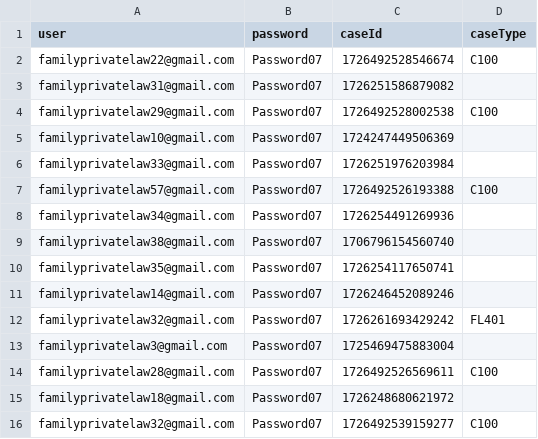
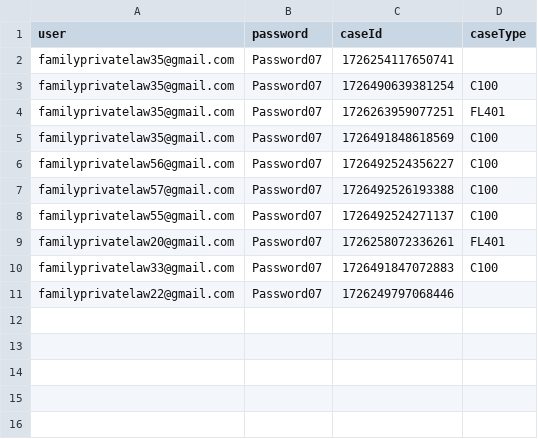
Before and after one commit to hmcts/prl-performance, a CSV file: src/gatling/resources/ReasonableAdjustments_Modify.csv, drawn as a sheet.

```diff
--- a/src/gatling/resources/ReasonableAdjustments_Modify.csv
+++ b/src/gatling/resources/ReasonableAdjustments_Modify.csv
@@ -1,16 +1,11 @@
 user,password,caseId,caseType
-familyprivatelaw22@gmail.com,Password07,1726492528546674,C100
-familyprivatelaw31@gmail.com,Password07,1726251586879082,
-familyprivatelaw29@gmail.com,Password07,1726492528002538,C100
-familyprivatelaw10@gmail.com,Password07,1724247449506369,
-familyprivatelaw33@gmail.com,Password07,1726251976203984
+familyprivatelaw35@gmail.com,Password07,1726254117650741,
+familyprivatelaw35@gmail.com,Password07,1726490639381254,C100
+familyprivatelaw35@gmail.com,Password07,1726263959077251,FL401
+familyprivatelaw35@gmail.com,Password07,1726491848618569,C100
+familyprivatelaw56@gmail.com,Password07,1726492524356227,C100
 familyprivatelaw57@gmail.com,Password07,1726492526193388,C100
-familyprivatelaw34@gmail.com,Password07,1726254491269936
-familyprivatelaw38@gmail.com,Password07,1706796154560740
-familyprivatelaw35@gmail.com,Password07,1726254117650741
-familyprivatelaw14@gmail.com,Password07,1726246452089246
-familyprivatelaw32@gmail.com,Password07,1726261693429242,FL401
-familyprivatelaw3@gmail.com,Password07,1725469475883004
-familyprivatelaw28@gmail.com,Password07,1726492526569611,C100
-familyprivatelaw18@gmail.com,Password07,1726248680621972
-familyprivatelaw32@gmail.com,Password07,1726492539159277,C100
+familyprivatelaw55@gmail.com,Password07,1726492524271137,C100
+familyprivatelaw20@gmail.com,Password07,1726258072336261,FL401
+familyprivatelaw33@gmail.com,Password07,1726491847072883,C100
+familyprivatelaw22@gmail.com,Password07,1726249797068446,
```
Also changed, not shown: AddRAData.csv, C100Cases.csv, 11 other files.
